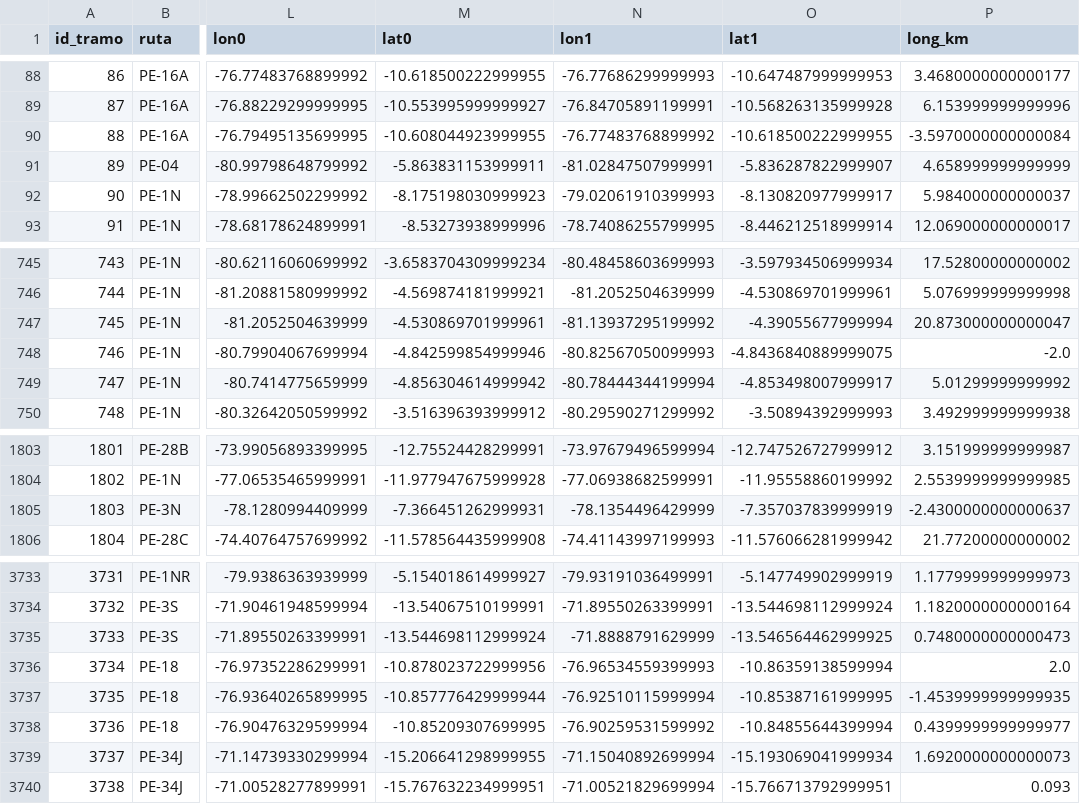
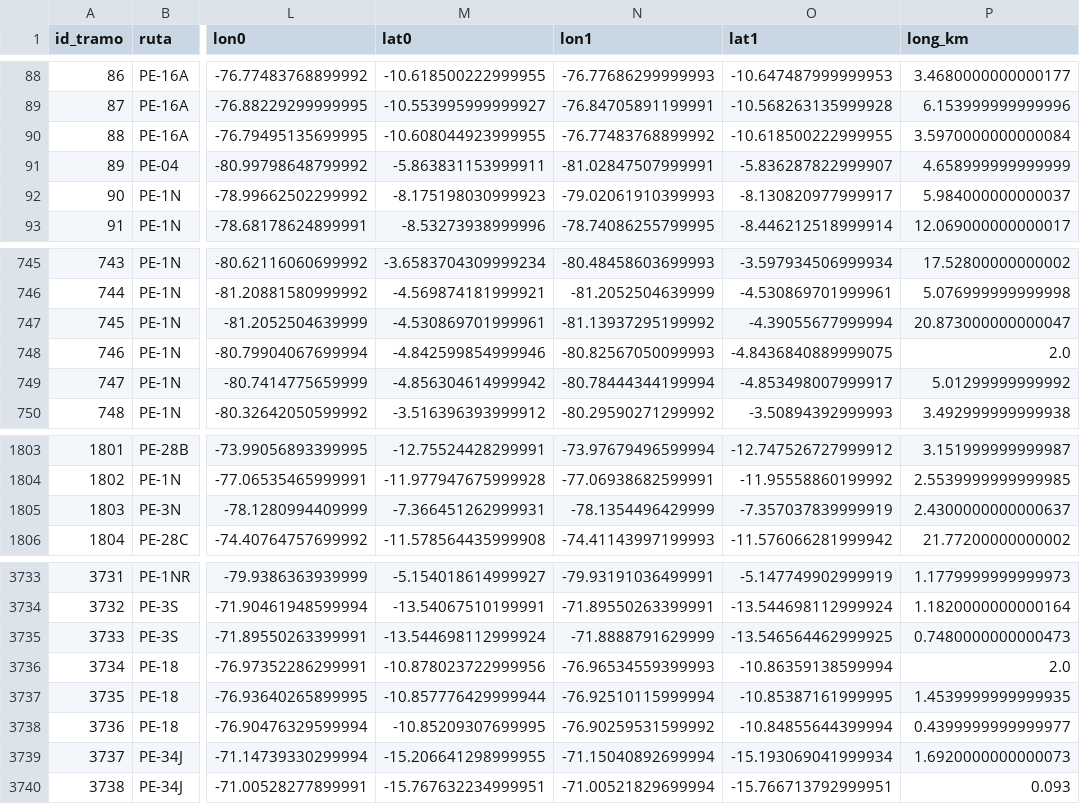
Before and after one commit to Lobitoxxx/SIPAT, a CSV file: data/processed/tramos_red.csv, drawn as a sheet; only a part is shown, gaps mark what is left out; the diff names each change by its address in the sheet, - before the commit and + after, or states it on an @@ line.

```diff
--- a/data/processed/tramos_red.csv
+++ b/data/processed/tramos_red.csv
-P90 (long_km): -3.5970000000000084
+P90 (long_km): 3.5970000000000084
-P748 (long_km): -2.0
+P748 (long_km): 2.0
-P1805 (long_km): -2.4300000000000637
+P1805 (long_km): 2.4300000000000637
-P3737 (long_km): -1.4539999999999935
+P3737 (long_km): 1.4539999999999935
```
Also changed, not shown: data/processed/dashboard/irrs_multi.csv, data/processed/dashboard/tramos_stats.csv, 9 other files.
